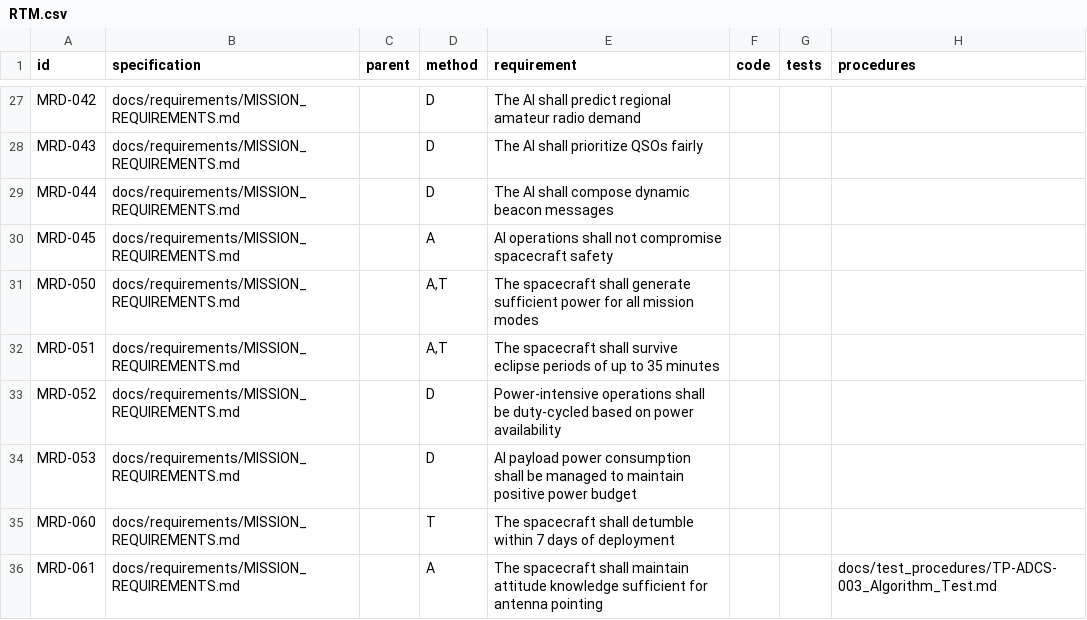
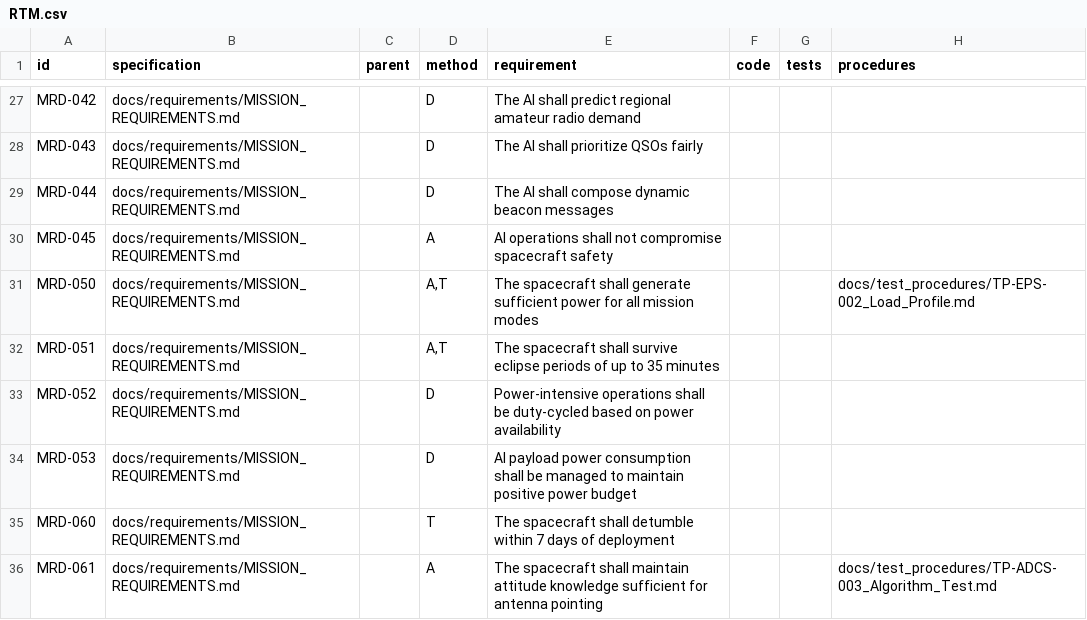
Before and after one commit to cheesejaguar/SMART-QSO, a CSV file: docs/verification/RTM.csv, drawn as a sheet; only a part is shown, gaps mark what is left out; the diff covers the shown part only.

```diff
--- a/docs/verification/RTM.csv
+++ b/docs/verification/RTM.csv
@@ -30,3 +30,3 @@ MRD-044,docs/requirements/MISSION_REQUIREMENTS.md,,D,The AI shall compose dynami
 MRD-045,docs/requirements/MISSION_REQUIREMENTS.md,,A,AI operations shall not compromise spacecraft safety,,,
-MRD-050,docs/requirements/MISSION_REQUIREMENTS.md,,"A,T",The spacecraft shall generate sufficient power for all mission modes,,,
+MRD-050,docs/requirements/MISSION_REQUIREMENTS.md,,"A,T",The spacecraft shall generate sufficient power for all mission modes,,,docs/test_procedures/TP-EPS-002_Load_Profile.md
 MRD-051,docs/requirements/MISSION_REQUIREMENTS.md,,"A,T",The spacecraft shall survive eclipse periods of up to 35 minutes,,,
```
Also changed, not shown: 25 edited cells elsewhere in this file, 9 other files.
